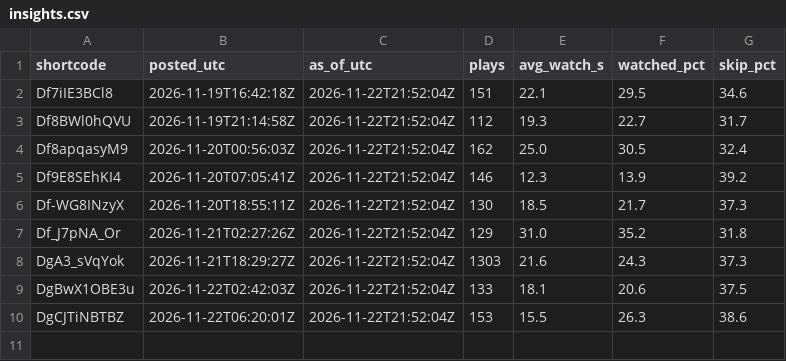
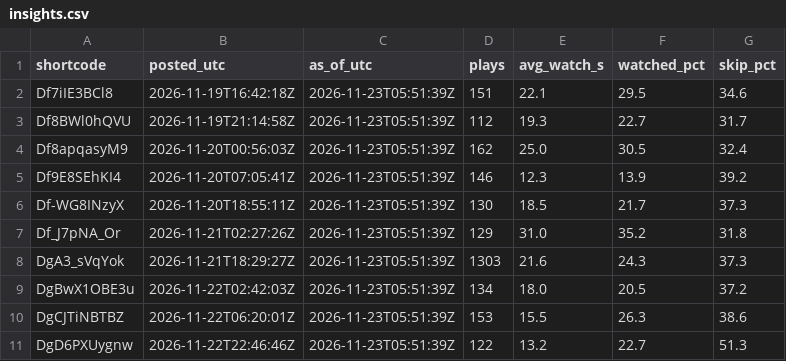
Before and after one commit to lamhy1994/ahead-story-reels, a CSV file: trends/insights.csv, drawn as a sheet.

```diff
--- a/trends/insights.csv
+++ b/trends/insights.csv
@@ -1,10 +1,11 @@
 shortcode,posted_utc,as_of_utc,plays,avg_watch_s,watched_pct,skip_pct
-Df7iIE3BCl8,2026-11-19T16:42:18Z,2026-11-22T21:52:04Z,151,22.1,29.5,34.6
-Df8BWl0hQVU,2026-11-19T21:14:58Z,2026-11-22T21:52:04Z,112,19.3,22.7,31.7
-Df8apqasyM9,2026-11-20T00:56:03Z,2026-11-22T21:52:04Z,162,25.0,30.5,32.4
-Df9E8SEhKI4,2026-11-20T07:05:41Z,2026-11-22T21:52:04Z,146,12.3,13.9,39.2
-Df-WG8INzyX,2026-11-20T18:55:11Z,2026-11-22T21:52:04Z,130,18.5,21.7,37.3
-Df_J7pNA_Or,2026-11-21T02:27:26Z,2026-11-22T21:52:04Z,129,31.0,35.2,31.8
-DgA3_sVqYok,2026-11-21T18:29:27Z,2026-11-22T21:52:04Z,1303,21.6,24.3,37.3
-DgBwX1OBE3u,2026-11-22T02:42:03Z,2026-11-22T21:52:04Z,133,18.1,20.6,37.5
-DgCJTiNBTBZ,2026-11-22T06:20:01Z,2026-11-22T21:52:04Z,153,15.5,26.3,38.6
+Df7iIE3BCl8,2026-11-19T16:42:18Z,2026-11-23T05:51:39Z,151,22.1,29.5,34.6
+Df8BWl0hQVU,2026-11-19T21:14:58Z,2026-11-23T05:51:39Z,112,19.3,22.7,31.7
+Df8apqasyM9,2026-11-20T00:56:03Z,2026-11-23T05:51:39Z,162,25.0,30.5,32.4
+Df9E8SEhKI4,2026-11-20T07:05:41Z,2026-11-23T05:51:39Z,146,12.3,13.9,39.2
+Df-WG8INzyX,2026-11-20T18:55:11Z,2026-11-23T05:51:39Z,130,18.5,21.7,37.3
+Df_J7pNA_Or,2026-11-21T02:27:26Z,2026-11-23T05:51:39Z,129,31.0,35.2,31.8
+DgA3_sVqYok,2026-11-21T18:29:27Z,2026-11-23T05:51:39Z,1303,21.6,24.3,37.3
+DgBwX1OBE3u,2026-11-22T02:42:03Z,2026-11-23T05:51:39Z,134,18.0,20.5,37.2
+DgCJTiNBTBZ,2026-11-22T06:20:01Z,2026-11-23T05:51:39Z,153,15.5,26.3,38.6
+DgD6PXUygnw,2026-11-22T22:46:46Z,2026-11-23T05:51:39Z,122,13.2,22.7,51.3
```
Also changed, not shown: 1 other file.
